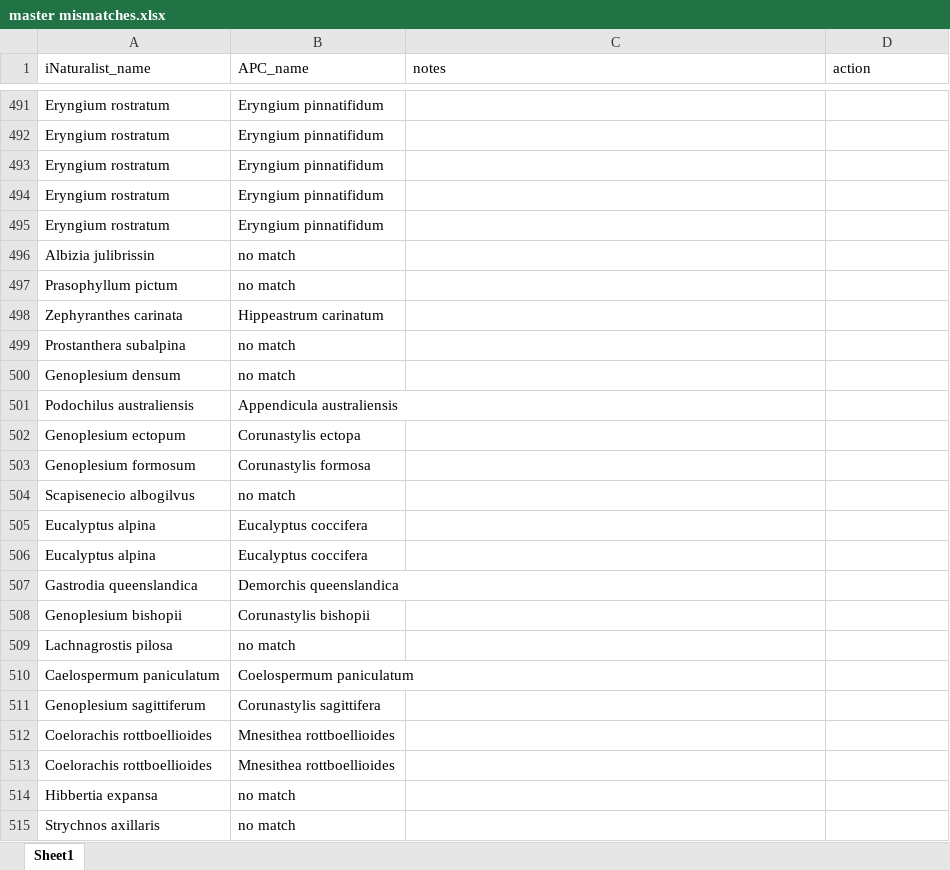
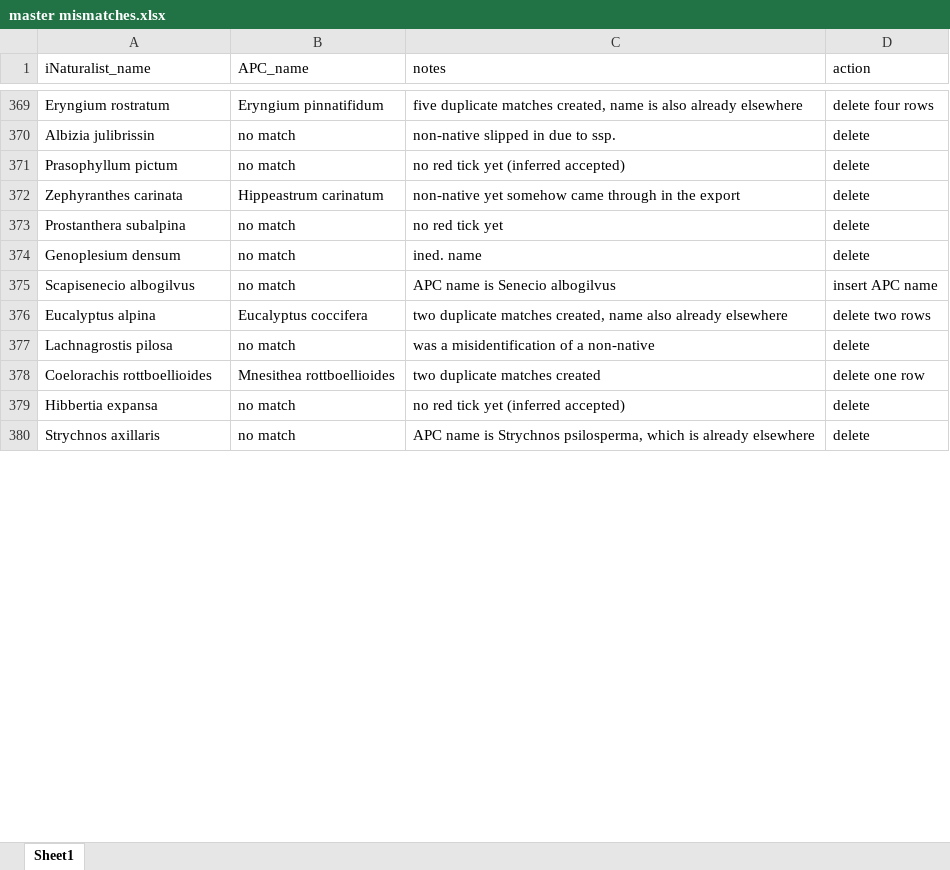
Before and after one commit to tmesaglio/Australian-plant-photos, an Excel workbook: data/master mismatches.xlsx, sheet Sheet1, drawn as a sheet; only a part is shown, gaps mark what is left out; values as stored, in another font and other column widths than the file's, no borders; removed rows and columns are numbered as before the commit, all else as after; the diff covers the shown part only; the diff names each change by its address in the sheet, - before the commit and + after, or states it on an @@ line.

```diff
--- a/data/master mismatches.xlsx (sheet Sheet1)
+++ b/data/master mismatches.xlsx (sheet Sheet1)
-C369 (notes): (empty)
+C369 (notes): five duplicate matches created, name is also already elsewhere
-D369 (action): (empty)
+D369 (action): delete four rows
-row 492: Eryngium rostratum | Eryngium pinnatifidum
-row 493: Eryngium rostratum | Eryngium pinnatifidum
-row 494: Eryngium rostratum | Eryngium pinnatifidum
-row 495: Eryngium rostratum | Eryngium pinnatifidum
-C370 (notes): (empty)
+C370 (notes): non-native slipped in due to ssp.
-D370:D374 (action): (empty)
+D370:D374 (action): delete
-C371 (notes): (empty)
+C371 (notes): no red tick yet (inferred accepted)
-C372 (notes): (empty)
+C372 (notes): non-native yet somehow came through in the export
-C373 (notes): (empty)
+C373 (notes): no red tick yet
-C374 (notes): (empty)
+C374 (notes): ined. name
-row 501: Podochilus australiensis | Appendicula australiensis
-row 502: Genoplesium ectopum | Corunastylis ectopa
-row 503: Genoplesium formosum | Corunastylis formosa
-C375 (notes): (empty)
+C375 (notes): APC name is Senecio albogilvus
-D375 (action): (empty)
+D375 (action): insert APC name
-C376 (notes): (empty)
+C376 (notes): two duplicate matches created, name also already elsewhere
-D376 (action): (empty)
+D376 (action): delete two rows
-row 506: Eucalyptus alpina | Eucalyptus coccifera
-row 507: Gastrodia queenslandica | Demorchis queenslandica
-row 508: Genoplesium bishopii | Corunastylis bishopii
-C377 (notes): (empty)
+C377 (notes): was a misidentification of a non-native
-D377 (action): (empty)
+D377 (action): delete
-row 510: Caelospermum paniculatum | Coelospermum paniculatum
-row 511: Genoplesium sagittiferum | Corunastylis sagittifera
-C378 (notes): (empty)
+C378 (notes): two duplicate matches created
-D378 (action): (empty)
+D378 (action): delete one row
-row 513: Coelorachis rottboellioides | Mnesithea rottboellioides
-C379 (notes): (empty)
+C379 (notes): no red tick yet (inferred accepted)
-D379:D380 (action): (empty)
+D379:D380 (action): delete
-C380 (notes): (empty)
+C380 (notes): APC name is Strychnos psilosperma, which is already elsewhere
```
Also changed, not shown: other rows of this sheet.
